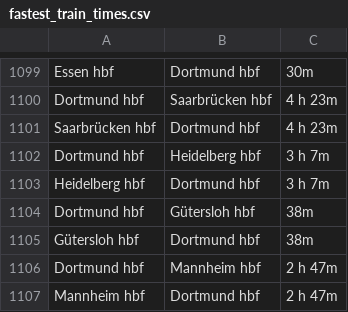
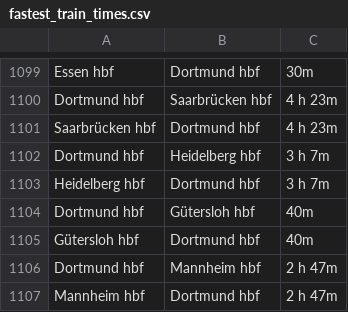
Before and after one commit to EyalPasha/BundesTrip, a CSV file: backend/data/fastest_train_times.csv, drawn as a sheet; only a part is shown, gaps mark what is left out.

```diff
--- a/backend/data/fastest_train_times.csv
+++ b/backend/data/fastest_train_times.csv
@@ -1103,4 +1103,4 @@ Dortmund hbf,Heidelberg hbf,3 h 7m
 Heidelberg hbf,Dortmund hbf,3 h 7m
-Dortmund hbf,Gütersloh hbf,38m
-Gütersloh hbf,Dortmund hbf,38m
+Dortmund hbf,Gütersloh hbf,40m
+Gütersloh hbf,Dortmund hbf,40m
 Dortmund hbf,Mannheim hbf,2 h 47m
```
Also changed, not shown: 1 other file.
